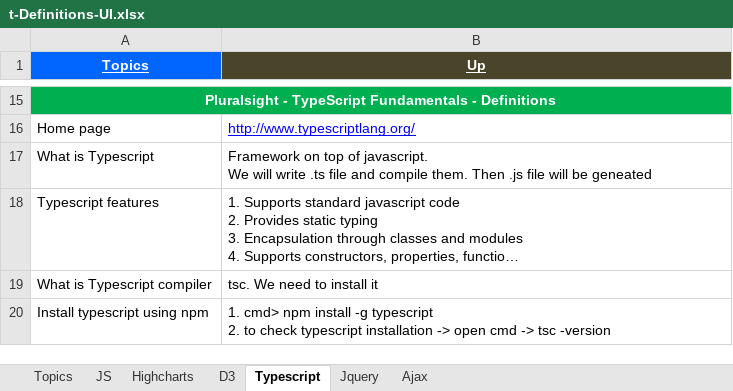
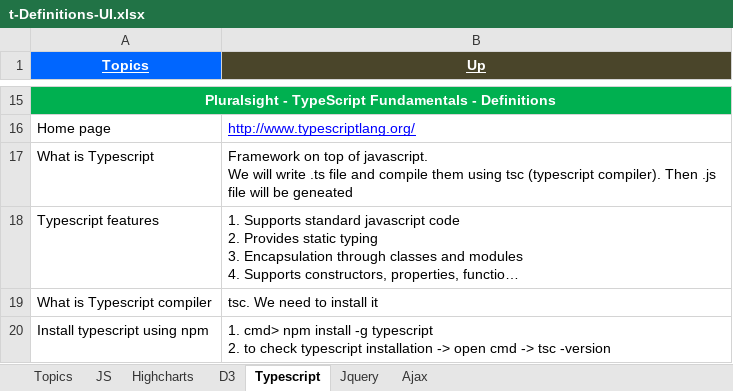
Before and after one commit to GDivya111/images, an Excel workbook: Definitions/t-Definitions-UI.xlsx, sheet Typescript, drawn as a sheet; only a part is shown, gaps mark what is left out; long unchanged cells end in …; values as stored, in another font and other column widths than the file's, no borders; the diff covers the shown part only; the diff names each change by its address in the sheet, - before the commit and + after, or states it on an @@ line.

```diff
--- a/Definitions/t-Definitions-UI.xlsx (sheet Typescript)
+++ b/Definitions/t-Definitions-UI.xlsx (sheet Typescript)
-B17 (Up): …and compile them. Then .js…
+B17 (Up): …and compile them using tsc (typescript compiler). Then .js…
```
Also changed, not shown: 5 edited cells elsewhere in this sheet.
